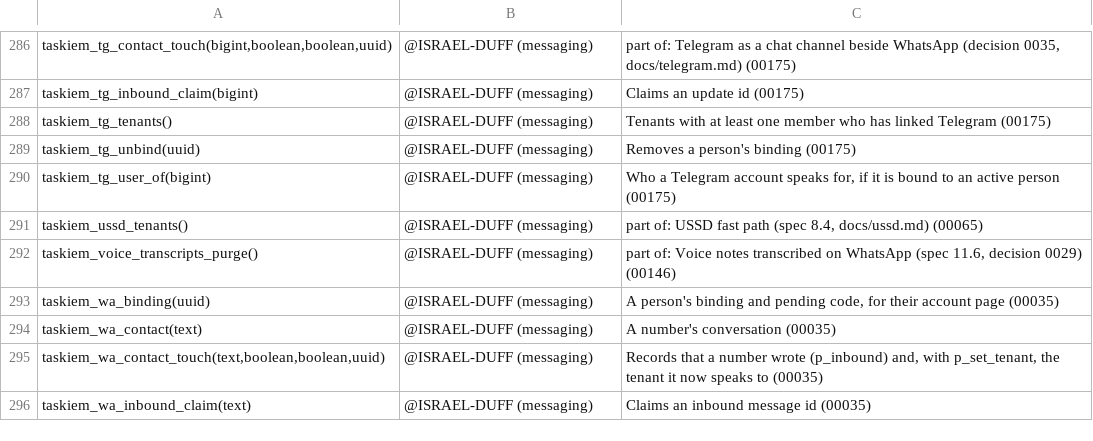
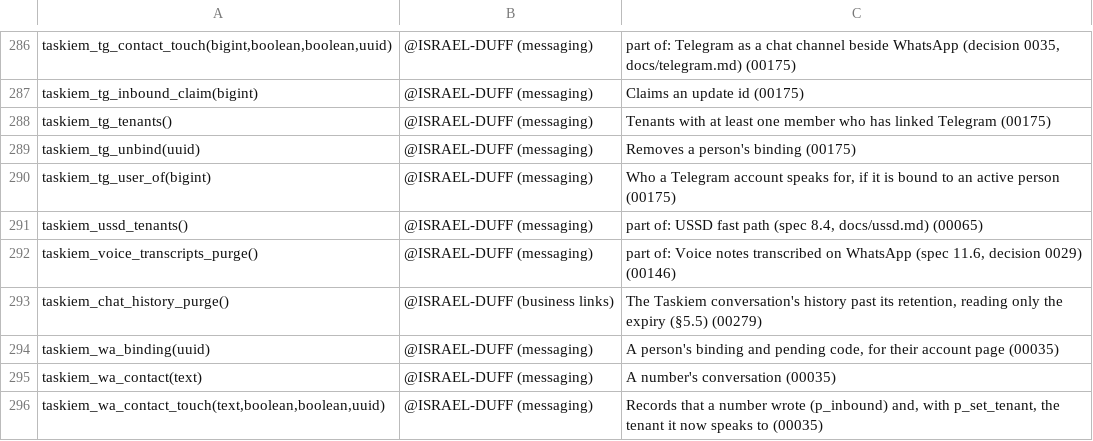
Before and after one commit to ISRAEL-DUFF/taskiem, a TSV file: engine/db/definers.tsv, drawn as a sheet; only a part is shown, gaps mark what is left out; the shorter side is filled out with more unchanged rows.

```diff
--- a/engine/db/definers.tsv
+++ b/engine/db/definers.tsv
@@ -292,2 +292,3 @@ taskiem_ussd_tenants()	@ISRAEL-DUFF (messaging)	part of: USSD fast path (spec 8.
 taskiem_voice_transcripts_purge()	@ISRAEL-DUFF (messaging)	part of: Voice notes transcribed on WhatsApp (spec 11.6, decision 0029) (00146)
+taskiem_chat_history_purge()	@ISRAEL-DUFF (business links)	The Taskiem conversation's history past its retention, reading only the expiry (§5.5) (00279)
 taskiem_wa_binding(uuid)	@ISRAEL-DUFF (messaging)	A person's binding and pending code, for their account page (00035)
```
Also changed, not shown: 30 other files.
